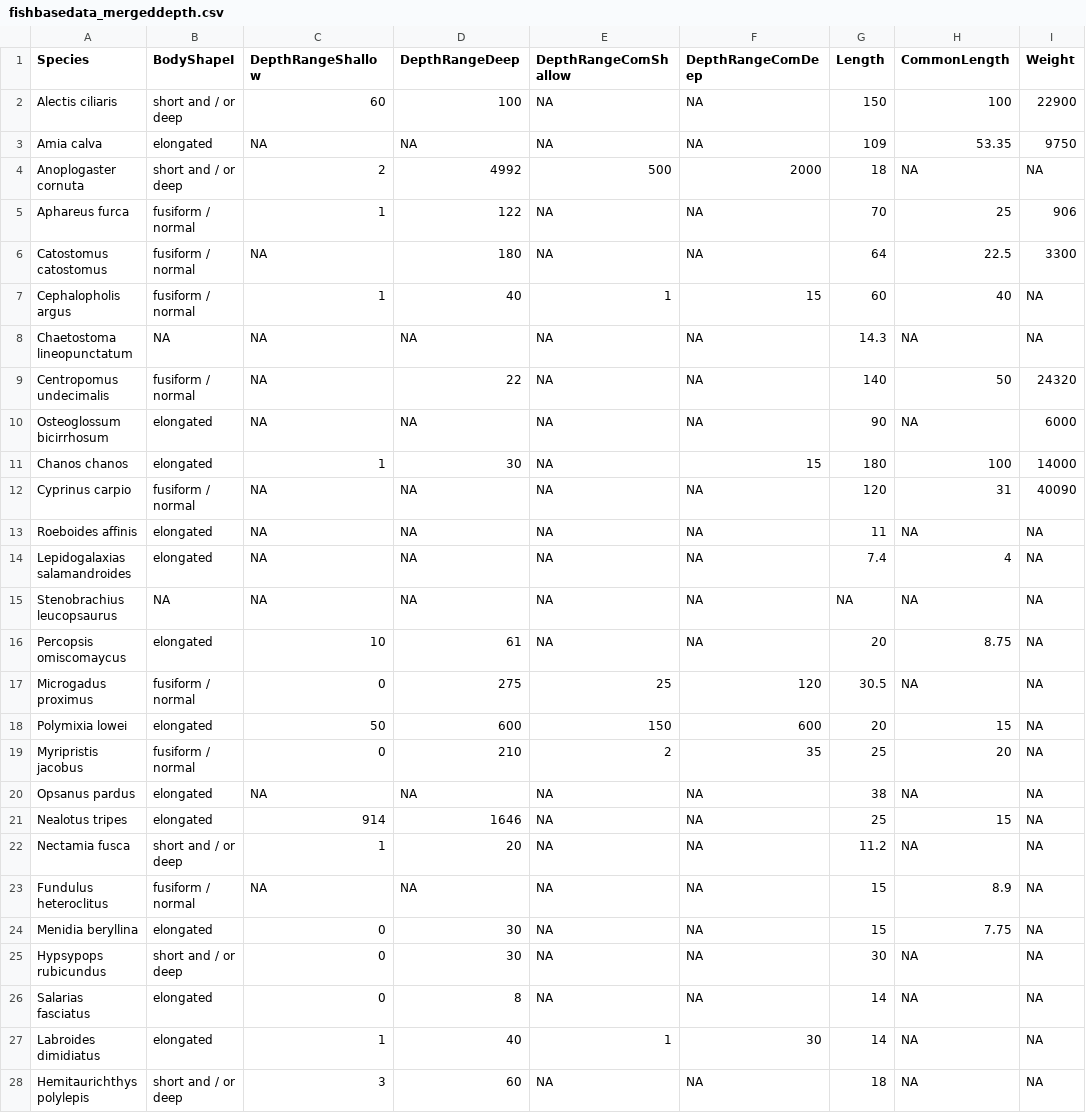
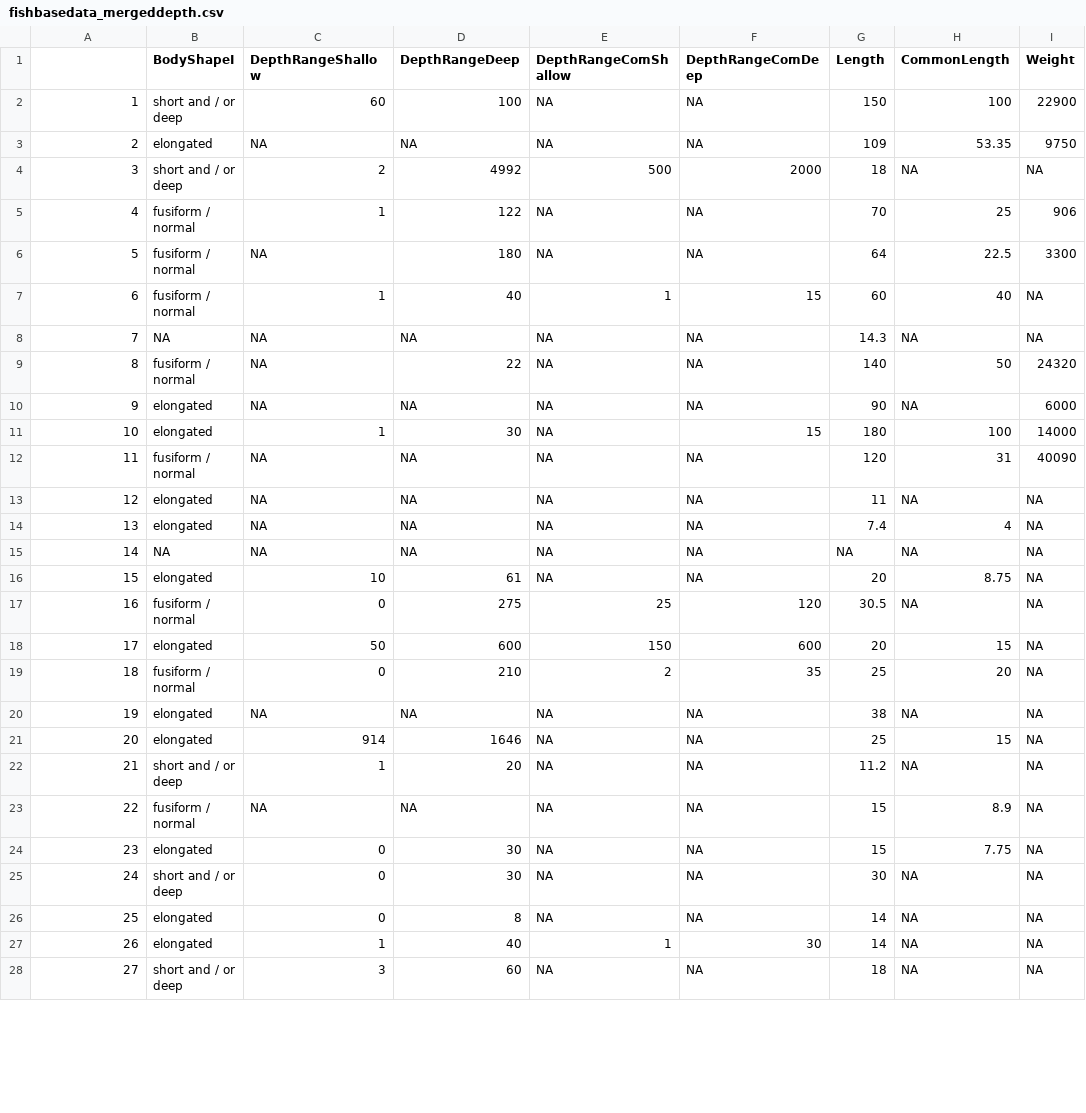
Before and after one commit to tytell/BaxterVertEvol, a CSV file: fishbasedata_mergeddepth.csv, drawn as a sheet; only a part is shown; the diff covers the shown part only; the diff names each change by its address in the sheet, - before the commit and + after, or states it on an @@ line.

Commit message:
fix table for ggplots

```diff
--- a/fishbasedata_mergeddepth.csv
+++ b/fishbasedata_mergeddepth.csv
-A1: Species
+A1: (empty)
-A2: Alectis ciliaris
+A2: 1
-A3: Amia calva
+A3: 2
-A4: Anoplogaster cornuta
+A4: 3
-A5: Aphareus furca
+A5: 4
-A6: Catostomus catostomus
+A6: 5
-A7: Cephalopholis argus
+A7: 6
-A8: Chaetostoma lineopunctatum
+A8: 7
-A9: Centropomus undecimalis
+A9: 8
-A10: Osteoglossum bicirrhosum
+A10: 9
-A11: Chanos chanos
+A11: 10
-A12: Cyprinus carpio
+A12: 11
-A13: Roeboides affinis
+A13: 12
-A14: Lepidogalaxias salamandroides
+A14: 13
-A15: Stenobrachius leucopsaurus
+A15: 14
-A16: Percopsis omiscomaycus
+A16: 15
-A17: Microgadus proximus
+A17: 16
-A18: Polymixia lowei
+A18: 17
-A19: Myripristis jacobus
+A19: 18
-A20: Opsanus pardus
+A20: 19
-A21: Nealotus tripes
+A21: 20
-A22: Nectamia fusca
+A22: 21
-A23: Fundulus heteroclitus
+A23: 22
-A24: Menidia beryllina
+A24: 23
-A25: Hypsypops rubicundus
+A25: 24
-A26: Salarias fasciatus
+A26: 25
-A27: Labroides dimidiatus
+A27: 26
-A28: Hemitaurichthys polylepis
+A28: 27
```
Also changed, not shown: 45 edited cells elsewhere in this file, 2 other files.
